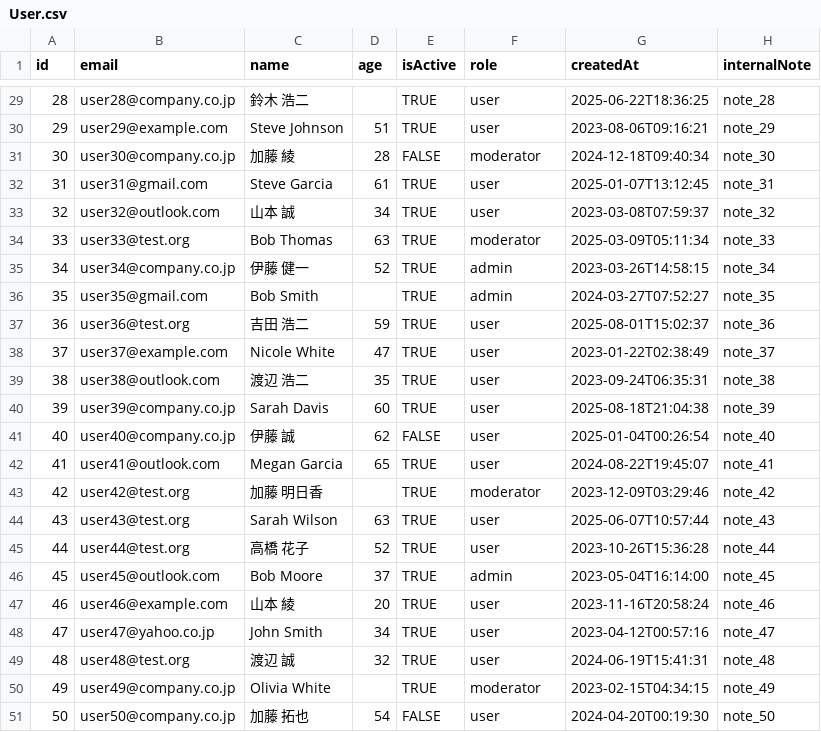
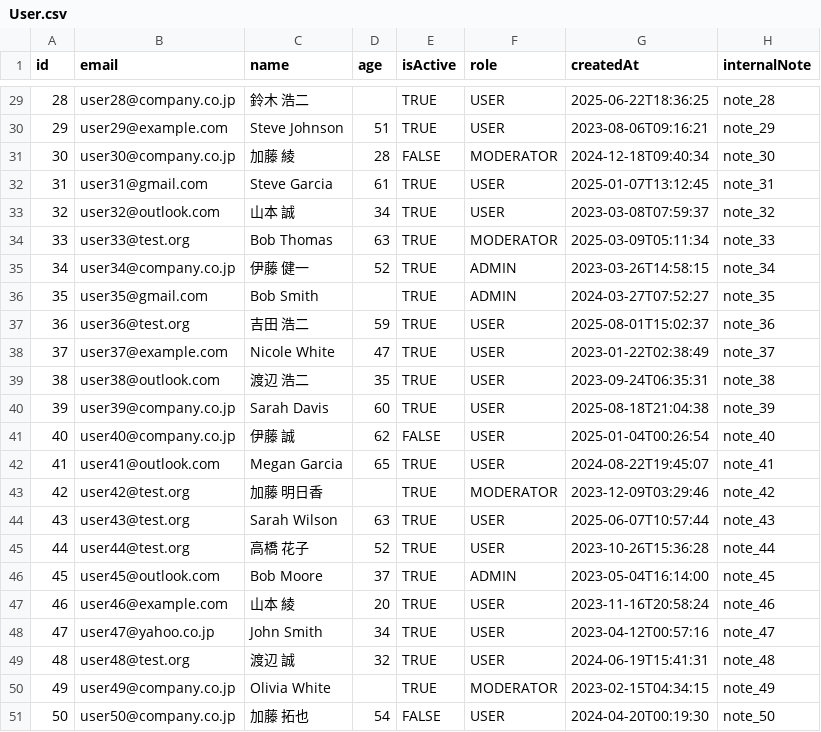
Before and after one commit to akahoshi1421/gassma-test, a CSV file: sheet/User.csv, drawn as a sheet; only a part is shown, gaps mark what is left out; the diff covers the shown part only.

```diff
--- a/sheet/User.csv
+++ b/sheet/User.csv
@@ -29,23 +29,23 @@ id,email,name,age,isActive,role,createdAt,internalNote
-28,user28@company.co.jp,鈴木 浩二,,TRUE,user,2025-06-22T18:36:25,note_28
-29,user29@example.com,Steve Johnson,51,TRUE,user,2023-08-06T09:16:21,note_29
-30,user30@company.co.jp,加藤 綾,28,FALSE,moderator,2024-12-18T09:40:34,note_30
-31,user31@gmail.com,Steve Garcia,61,TRUE,user,2025-01-07T13:12:45,note_31
-32,user32@outlook.com,山本 誠,34,TRUE,user,2023-03-08T07:59:37,note_32
-33,user33@test.org,Bob Thomas,63,TRUE,moderator,2025-03-09T05:11:34,note_33
-34,user34@company.co.jp,伊藤 健一,52,TRUE,admin,2023-03-26T14:58:15,note_34
-35,user35@gmail.com,Bob Smith,,TRUE,admin,2024-03-27T07:52:27,note_35
-36,user36@test.org,吉田 浩二,59,TRUE,user,2025-08-01T15:02:37,note_36
-37,user37@example.com,Nicole White,47,TRUE,user,2023-01-22T02:38:49,note_37
-38,user38@outlook.com,渡辺 浩二,35,TRUE,user,2023-09-24T06:35:31,note_38
-39,user39@company.co.jp,Sarah Davis,60,TRUE,user,2025-08-18T21:04:38,note_39
-40,user40@company.co.jp,伊藤 誠,62,FALSE,user,2025-01-04T00:26:54,note_40
-41,user41@outlook.com,Megan Garcia,65,TRUE,user,2024-08-22T19:45:07,note_41
-42,user42@test.org,加藤 明日香,,TRUE,moderator,2023-12-09T03:29:46,note_42
-43,user43@test.org,Sarah Wilson,63,TRUE,user,2025-06-07T10:57:44,note_43
-44,user44@test.org,高橋 花子,52,TRUE,user,2023-10-26T15:36:28,note_44
-45,user45@outlook.com,Bob Moore,37,TRUE,admin,2023-05-04T16:14:00,note_45
-46,user46@example.com,山本 綾,20,TRUE,user,2023-11-16T20:58:24,note_46
-47,user47@yahoo.co.jp,John Smith,34,TRUE,user,2023-04-12T00:57:16,note_47
-48,user48@test.org,渡辺 誠,32,TRUE,user,2024-06-19T15:41:31,note_48
-49,user49@company.co.jp,Olivia White,,TRUE,moderator,2023-02-15T04:34:15,note_49
-50,user50@company.co.jp,加藤 拓也,54,FALSE,user,2024-04-20T00:19:30,note_50
+28,user28@company.co.jp,鈴木 浩二,,TRUE,USER,2025-06-22T18:36:25,note_28
+29,user29@example.com,Steve Johnson,51,TRUE,USER,2023-08-06T09:16:21,note_29
+30,user30@company.co.jp,加藤 綾,28,FALSE,MODERATOR,2024-12-18T09:40:34,note_30
+31,user31@gmail.com,Steve Garcia,61,TRUE,USER,2025-01-07T13:12:45,note_31
+32,user32@outlook.com,山本 誠,34,TRUE,USER,2023-03-08T07:59:37,note_32
+33,user33@test.org,Bob Thomas,63,TRUE,MODERATOR,2025-03-09T05:11:34,note_33
+34,user34@company.co.jp,伊藤 健一,52,TRUE,ADMIN,2023-03-26T14:58:15,note_34
+35,user35@gmail.com,Bob Smith,,TRUE,ADMIN,2024-03-27T07:52:27,note_35
+36,user36@test.org,吉田 浩二,59,TRUE,USER,2025-08-01T15:02:37,note_36
+37,user37@example.com,Nicole White,47,TRUE,USER,2023-01-22T02:38:49,note_37
+38,user38@outlook.com,渡辺 浩二,35,TRUE,USER,2023-09-24T06:35:31,note_38
+39,user39@company.co.jp,Sarah Davis,60,TRUE,USER,2025-08-18T21:04:38,note_39
+40,user40@company.co.jp,伊藤 誠,62,FALSE,USER,2025-01-04T00:26:54,note_40
+41,user41@outlook.com,Megan Garcia,65,TRUE,USER,2024-08-22T19:45:07,note_41
+42,user42@test.org,加藤 明日香,,TRUE,MODERATOR,2023-12-09T03:29:46,note_42
+43,user43@test.org,Sarah Wilson,63,TRUE,USER,2025-06-07T10:57:44,note_43
+44,user44@test.org,高橋 花子,52,TRUE,USER,2023-10-26T15:36:28,note_44
+45,user45@outlook.com,Bob Moore,37,TRUE,ADMIN,2023-05-04T16:14:00,note_45
+46,user46@example.com,山本 綾,20,TRUE,USER,2023-11-16T20:58:24,note_46
+47,user47@yahoo.co.jp,John Smith,34,TRUE,USER,2023-04-12T00:57:16,note_47
+48,user48@test.org,渡辺 誠,32,TRUE,USER,2024-06-19T15:41:31,note_48
+49,user49@company.co.jp,Olivia White,,TRUE,MODERATOR,2023-02-15T04:34:15,note_49
+50,user50@company.co.jp,加藤 拓也,54,FALSE,USER,2024-04-20T00:19:30,note_50
```
Also changed, not shown: 27 edited cells elsewhere in this file, 19 other files.
